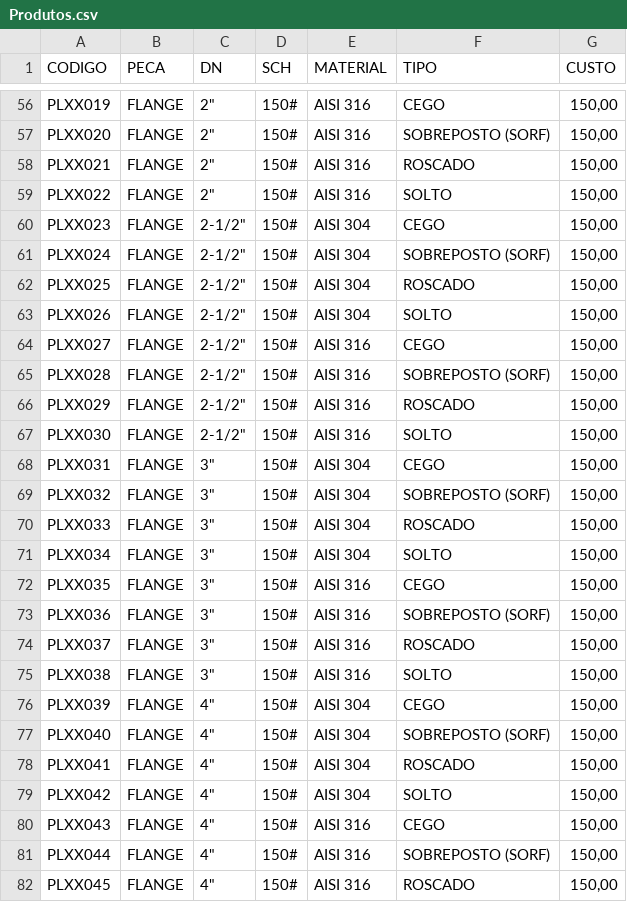
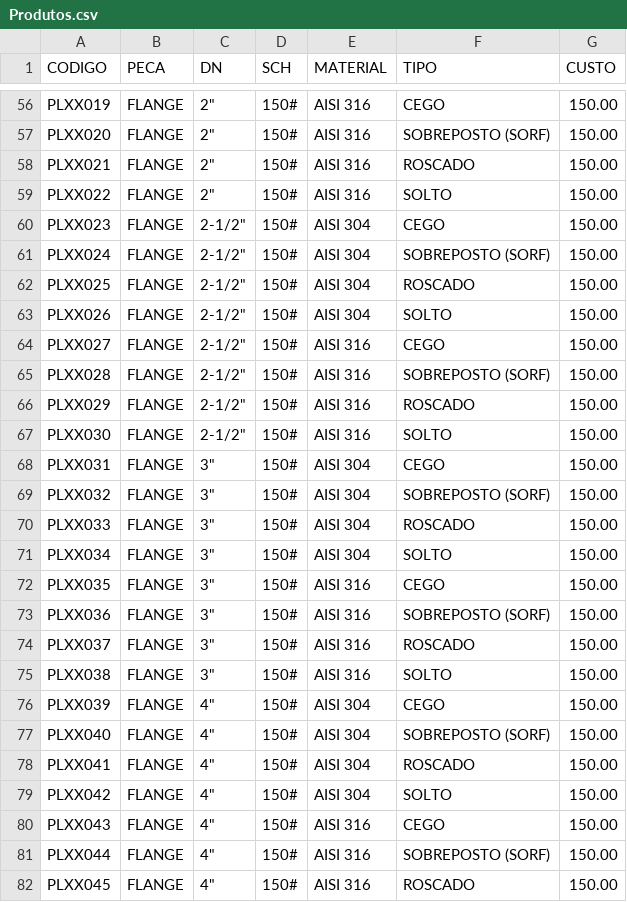
Before and after one commit to larissadev-codes/sistema-orcamentos, a CSV file: Produtos.csv, drawn as a sheet; only a part is shown, gaps mark what is left out; the diff covers the shown part only; the diff names each change by its address in the sheet, - before the commit and + after, or states it on an @@ line.

```diff
--- a/Produtos.csv
+++ b/Produtos.csv
-G56:G82 (CUSTO): 150,00
+G56:G82 (CUSTO): 150.00
```
Also changed, not shown: 87 edited cells elsewhere in this file.
